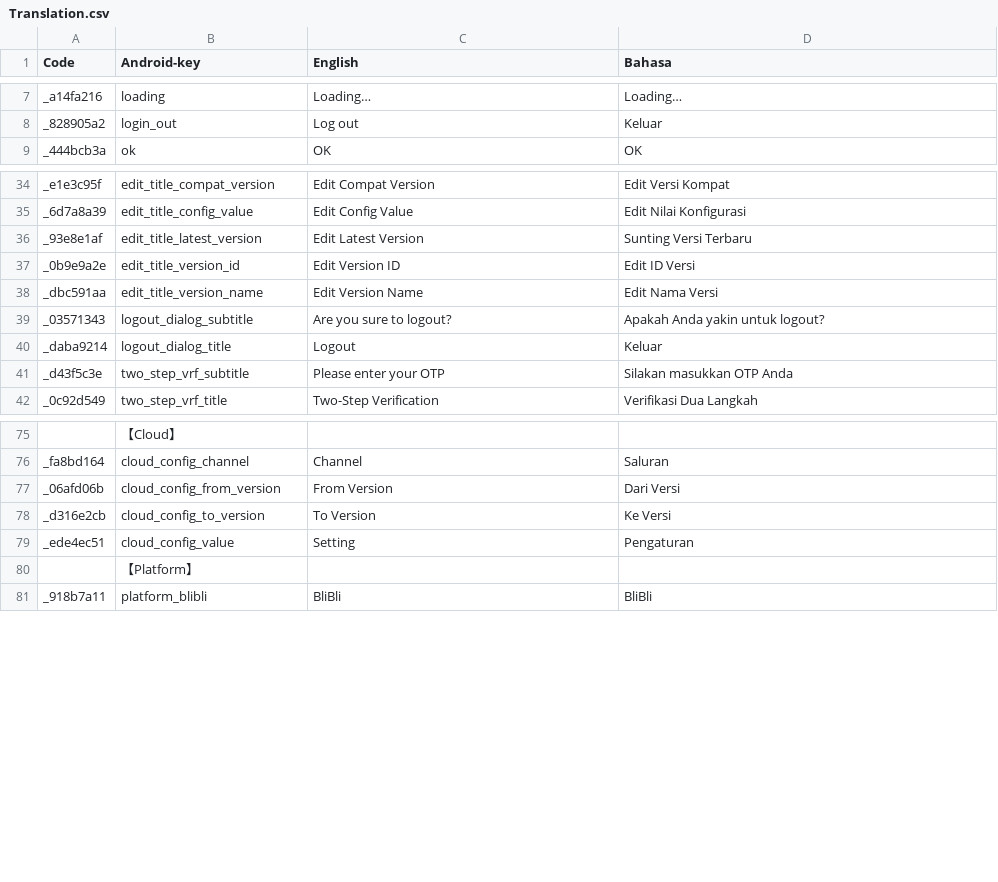
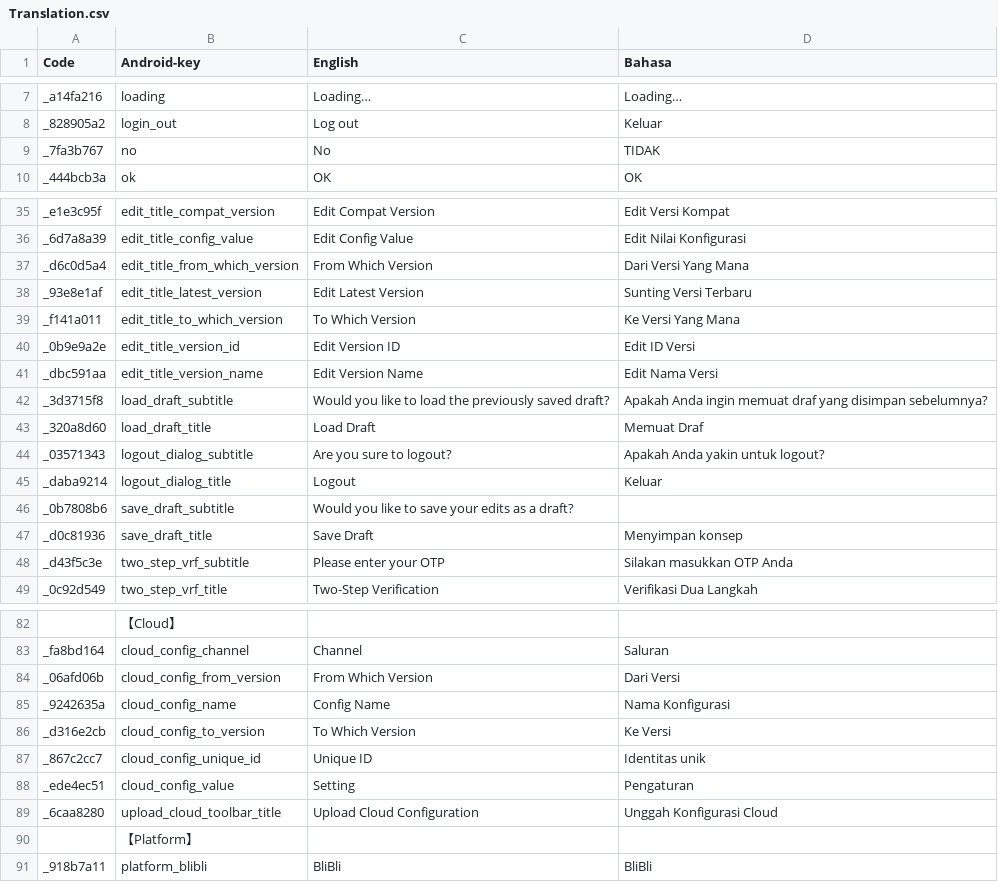
Before and after one commit to Shion-Starry/version_admin, a CSV file: sdk_string/translation/Translation.csv, drawn as a sheet; only a part is shown, gaps mark what is left out; addresses are those after the commit; the diff names each change by its address in the sheet, - before the commit and + after, or states it on an @@ line.

Commit message:
feat(add new functionality): add the functionality of saving draft when finished editing

```diff
--- a/sdk_string/translation/Translation.csv
+++ b/sdk_string/translation/Translation.csv
+row 9: _7fa3b767 | no | No | TIDAK
+row 37: _d6c0d5a4 | edit_title_from_which_version | From Which Version | Dari Versi Yang Mana
+row 39: _f141a011 | edit_title_to_which_version | To Which Version | Ke Versi Yang Mana
+row 42: _3d3715f8 | load_draft_subtitle | Would you like to load the previously saved draft? | Apakah Anda ingin memuat draf yang disimpan sebelumnya?
+row 43: _320a8d60 | load_draft_title | Load Draft | Memuat Draf
+row 46: _0b7808b6 | save_draft_subtitle | Would you like to save your edits as a draft?
+row 47: _d0c81936 | save_draft_title | Save Draft | Menyimpan konsep
-C84 (English): From Version
+C84 (English): From Which Version
+row 85: _9242635a | cloud_config_name | Config Name | Nama Konfigurasi
-C86 (English): To Version
+C86 (English): To Which Version
+row 87: _867c2cc7 | cloud_config_unique_id | Unique ID | Identitas unik
+row 89: _6caa8280 | upload_cloud_toolbar_title | Upload Cloud Configuration | Unggah Konfigurasi Cloud
```
Also changed, not shown: 20 other files.
